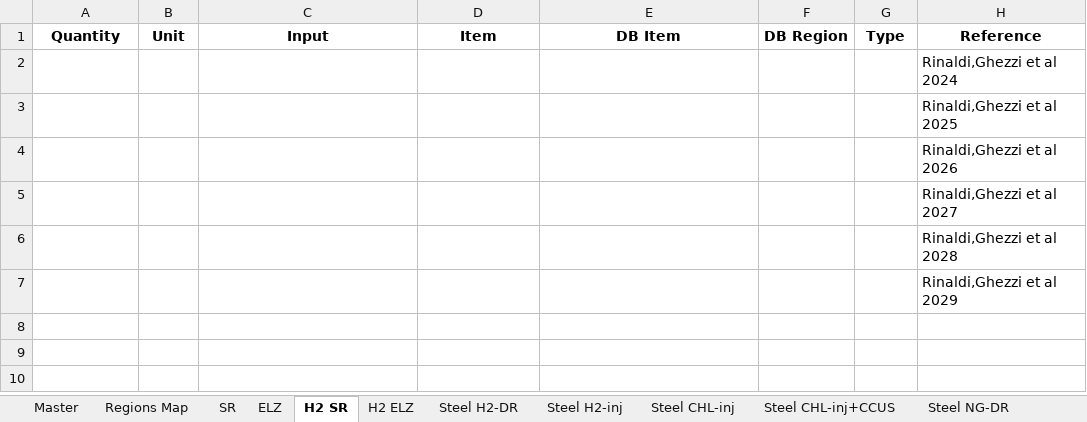
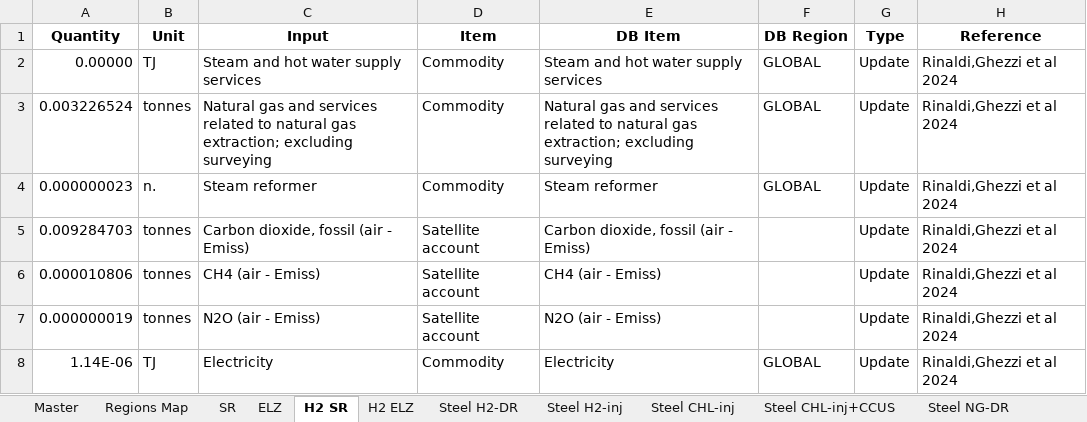
Before and after one commit to SESAM-Polimi/ExioSteel, an Excel workbook: support/add_sectors/master.xlsx, sheet H2 SR, drawn as a sheet; values as stored, in another font and other column widths than the file's, no borders; removed rows and columns are numbered as before the commit, all else as after; the diff names each change by its address in the sheet, - before the commit and + after, or states it on an @@ line.

```diff
--- a/support/add_sectors/master.xlsx (sheet H2 SR)
+++ b/support/add_sectors/master.xlsx (sheet H2 SR)
-row 2:  |  |  |  |  |  |  | Rinaldi,Ghezzi et al 2024
-row 3:  |  |  |  |  |  |  | Rinaldi,Ghezzi et al 2025
-row 4:  |  |  |  |  |  |  | Rinaldi,Ghezzi et al 2026
-row 5:  |  |  |  |  |  |  | Rinaldi,Ghezzi et al 2027
-row 6:  |  |  |  |  |  |  | Rinaldi,Ghezzi et al 2028
-row 7:  |  |  |  |  |  |  | Rinaldi,Ghezzi et al 2029
+row 2: 0.00000 | TJ | Steam and hot water supply services | Commodity | Steam and hot water supply services | GLOBAL | Update | Rinaldi,Ghezzi et al 2024
+row 3: 0.003226524 | tonnes | Natural gas and services related to natural gas extraction; excluding surveying | Commodity | Natural gas and services related to natural gas extraction; excluding surveying | GLOBAL | Update | Rinaldi,Ghezzi et al 2024
+row 4: 0.000000023 | n. | Steam reformer | Commodity | Steam reformer | GLOBAL | Update | Rinaldi,Ghezzi et al 2024
+row 5: 0.009284703 | tonnes | Carbon dioxide, fossil (air - Emiss) | Satellite account | Carbon dioxide, fossil (air - Emiss) |  | Update | Rinaldi,Ghezzi et al 2024
+row 6: 0.000010806 | tonnes | CH4 (air - Emiss) | Satellite account | CH4 (air - Emiss) |  | Update | Rinaldi,Ghezzi et al 2024
+row 7: 0.000000019 | tonnes | N2O (air - Emiss) | Satellite account | N2O (air - Emiss) |  | Update | Rinaldi,Ghezzi et al 2024
+row 8: 1.14E-06 | TJ | Electricity | Commodity | Electricity | GLOBAL | Update | Rinaldi,Ghezzi et al 2024
```
Also changed, not shown: sheet Steel H2-DR, sheet Steel NG-DR, sheet ELZ, sheet SR, sheet Steel H2-inj, sheet H2 ELZ, 3 more sheets, 2 other files.
